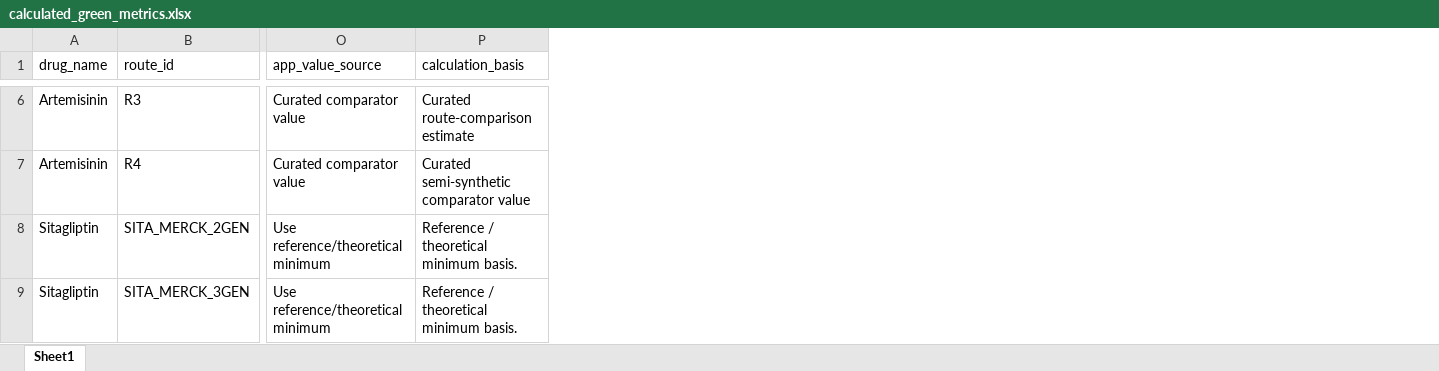
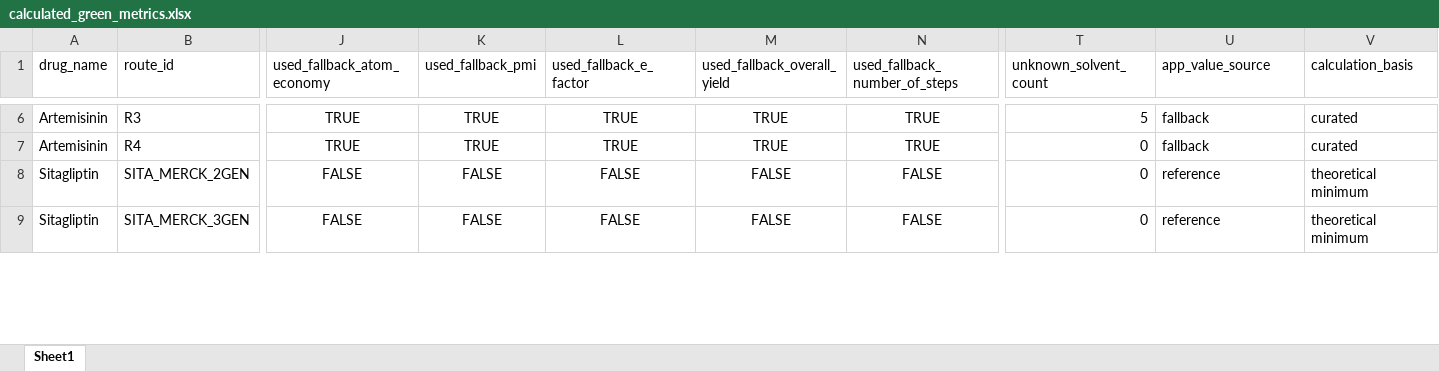
Before and after one commit to chiarabif/GreenRoute, an Excel workbook: data/results/calculated_green_metrics.xlsx, sheet Sheet1, drawn as a sheet; only a part is shown, gaps mark what is left out; values as stored, in another font and other column widths than the file's, no borders; addresses are those after the commit; the diff covers the shown part only; the diff names each change by its address in the sheet, - before the commit and + after, or states it on an @@ line.

```diff
--- a/data/results/calculated_green_metrics.xlsx (sheet Sheet1)
+++ b/data/results/calculated_green_metrics.xlsx (sheet Sheet1)
+column J (used_fallback_atom_economy), rows 6-9: TRUE | TRUE | FALSE | FALSE
+column K (used_fallback_pmi), rows 6-9: TRUE | TRUE | FALSE | FALSE
+column L (used_fallback_e_factor), rows 6-9: TRUE | TRUE | FALSE | FALSE
+column M (used_fallback_overall_yield), rows 6-9: TRUE | TRUE | FALSE | FALSE
+column N (used_fallback_number_of_steps), rows 6-9: TRUE | TRUE | FALSE | FALSE
+column T (unknown_solvent_count), rows 6-9: 5 | 0 | 0 | 0
-U6:U7 (app_value_source): Curated comparator value
+U6:U7 (app_value_source): fallback
-V6 (calculation_basis): Curated route-comparison estimate
+V6 (calculation_basis): curated
-V7 (calculation_basis): Curated semi-synthetic comparator value
+V7 (calculation_basis): curated
-U8:U9 (app_value_source): Use reference/theoretical minimum
+U8:U9 (app_value_source): reference
-V8:V9 (calculation_basis): Reference / theoretical minimum basis.
+V8:V9 (calculation_basis): theoretical minimum
```
Also changed, not shown: 104 edited cells elsewhere in this sheet, data/Excel-data2.xlsx, 9 other files.
